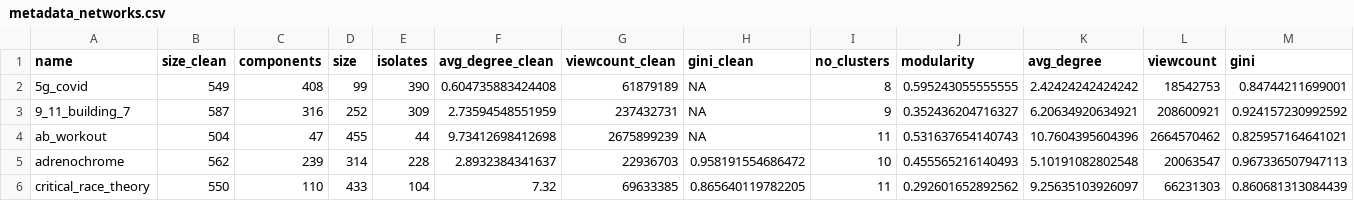
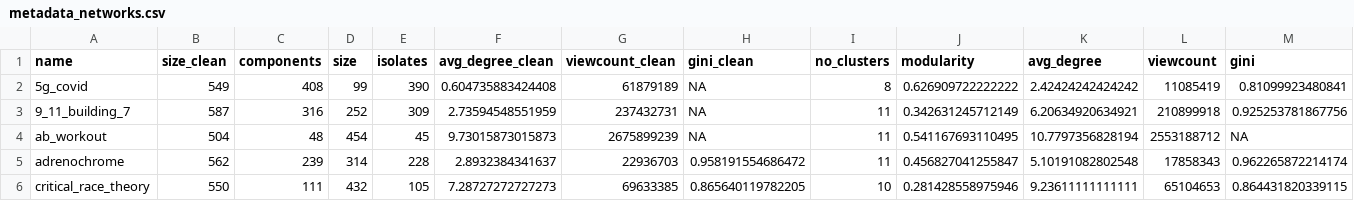
Before and after one commit to luerhard/yt_rabbit_hole, a CSV file: data/clean/metadata/metadata_networks.csv, drawn as a sheet; only a part is shown; the diff covers the shown part only.

Commit message:
add sentiment data to clean networks

```diff
--- a/data/clean/metadata/metadata_networks.csv
+++ b/data/clean/metadata/metadata_networks.csv
@@ -1,6 +1,6 @@
 "name","size_clean","components","size","isolates","avg_degree_clean","viewcount_clean","gini_clean","no_clusters","modularity","avg_degree","viewcount","gini"
-"5g_covid",549,408,99,390,0.604735883424408,61879189,NA,8,0.595243055555555,2.42424242424242,18542753,0.84744211699001
-"9_11_building_7",587,316,252,309,2.73594548551959,237432731,NA,9,0.352436204716327,6.20634920634921,208600921,0.924157230992592
-"ab_workout",504,47,455,44,9.73412698412698,2675899239,NA,11,0.531637654140743,10.7604395604396,2664570462,0.825957164641021
-"adrenochrome",562,239,314,228,2.8932384341637,22936703,0.958191554686472,10,0.455565216140493,5.10191082802548,20063547,0.967336507947113
-"critical_race_theory",550,110,433,104,7.32,69633385,0.865640119782205,11,0.292601652892562,9.25635103926097,66231303,0.860681313084439
+"5g_covid",549,408,99,390,0.604735883424408,61879189,NA,8,0.626909722222222,2.42424242424242,11085419,0.81099923480841
+"9_11_building_7",587,316,252,309,2.73594548551959,237432731,NA,11,0.342631245712149,6.20634920634921,210899918,0.925253781867756
+"ab_workout",504,48,454,45,9.73015873015873,2675899239,NA,11,0.541167693110495,10.7797356828194,2553188712,NA
+"adrenochrome",562,239,314,228,2.8932384341637,22936703,0.958191554686472,11,0.456827041255847,5.10191082802548,17858343,0.962265872214174
+"critical_race_theory",550,111,432,105,7.28727272727273,69633385,0.865640119782205,10,0.281428558975946,9.23611111111111,65104653,0.864431820339115
```
Also changed, not shown: 75 edited cells elsewhere in this file, 19 other files.
